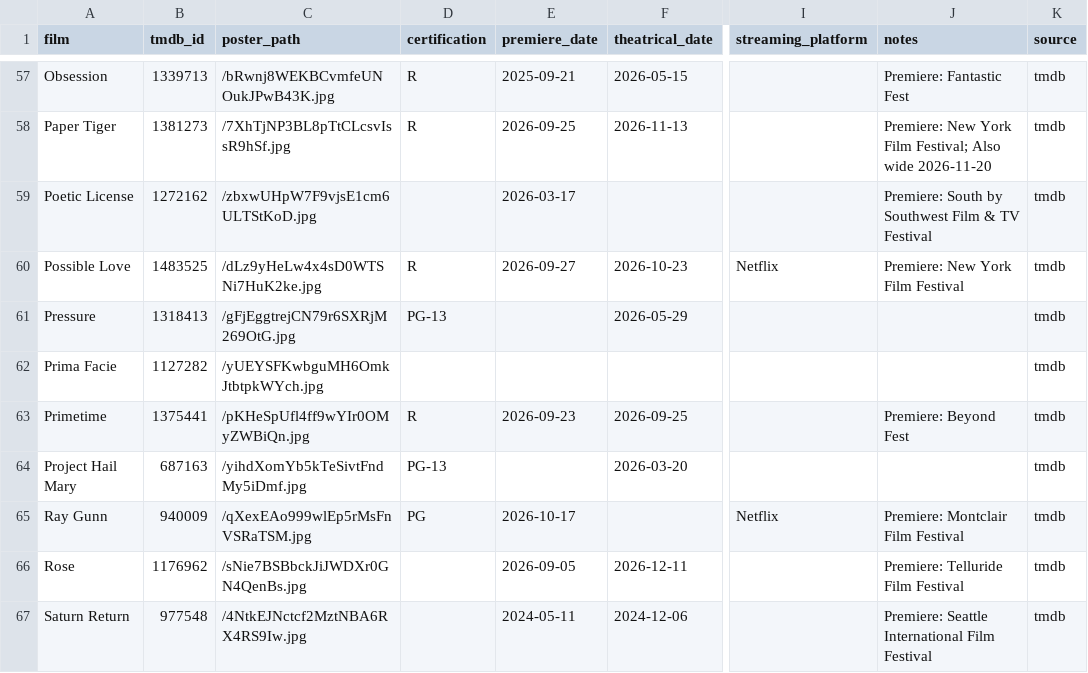
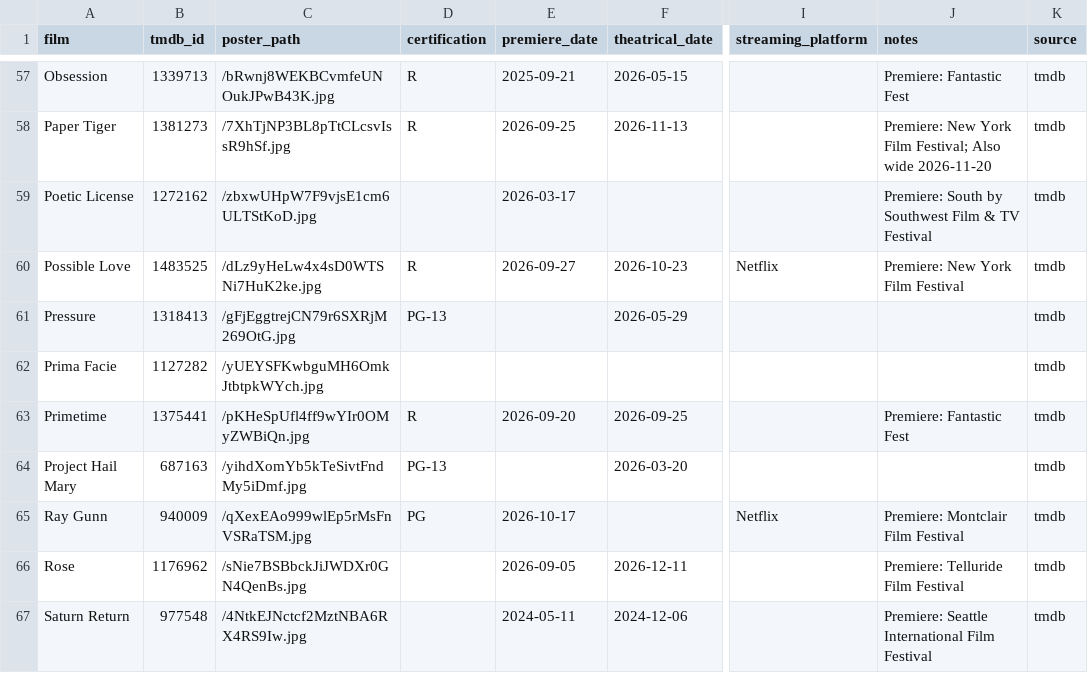
Before and after one commit to mattheuscolyn/oscars-dashboard, a CSV file: data/films.csv, drawn as a sheet; only a part is shown, gaps mark what is left out; the diff names each change by its address in the sheet, - before the commit and + after, or states it on an @@ line.

```diff
--- a/data/films.csv
+++ b/data/films.csv
-E63 (premiere_date): 2026-09-23
+E63 (premiere_date): 2026-09-20
-J63 (notes): Premiere: Beyond Fest
+J63 (notes): Premiere: Fantastic Fest
```
Also changed, not shown: 1 other file.
